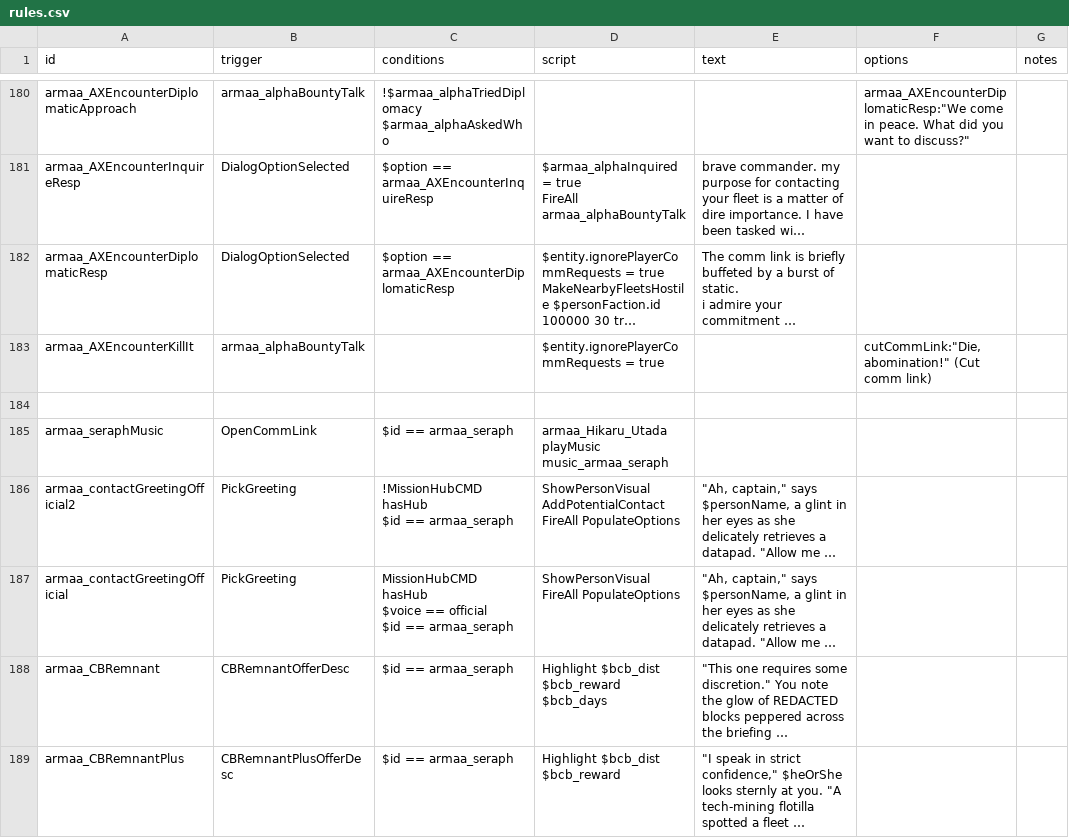
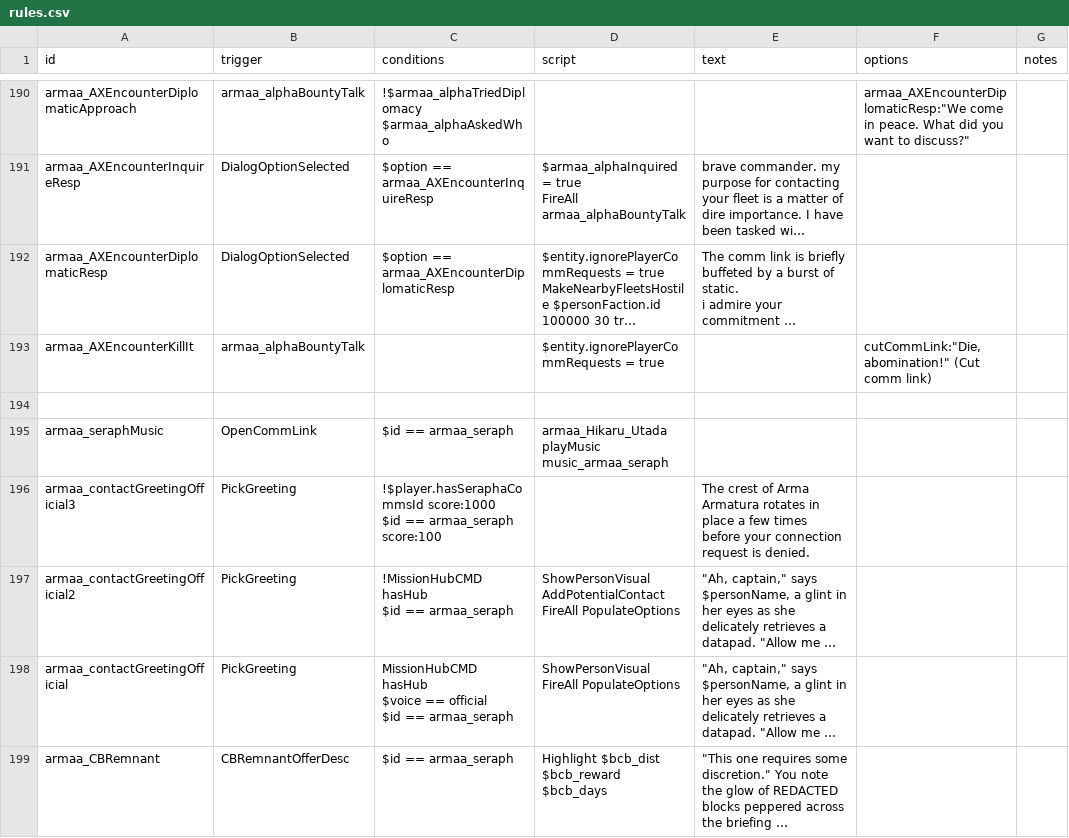
Before and after one commit to gomarz/SS-armaa, a CSV file: data/campaign/rules.csv, drawn as a sheet; only a part is shown, gaps mark what is left out; the shorter side is filled out with more unchanged rows; long unchanged cells end in …; ↵ is a line break in a cell; the diff covers the shown part only; the diff names each change by its address in the sheet, - before the commit and + after, or states it on an @@ line.

```diff
--- a/data/campaign/rules.csv
+++ b/data/campaign/rules.csv
+row 196: armaa_contactGreetingOfficial3 | PickGreeting | !$player.hasSeraphaCommsId score:1000 ↵ $id == armaa_seraph score:100 |  | The crest of Arma Armatura rotates in place a few times before your connection request is denied.
```
Also changed, not shown: 10 added rows and 5 edited cells elsewhere in this file, 2 other files.
